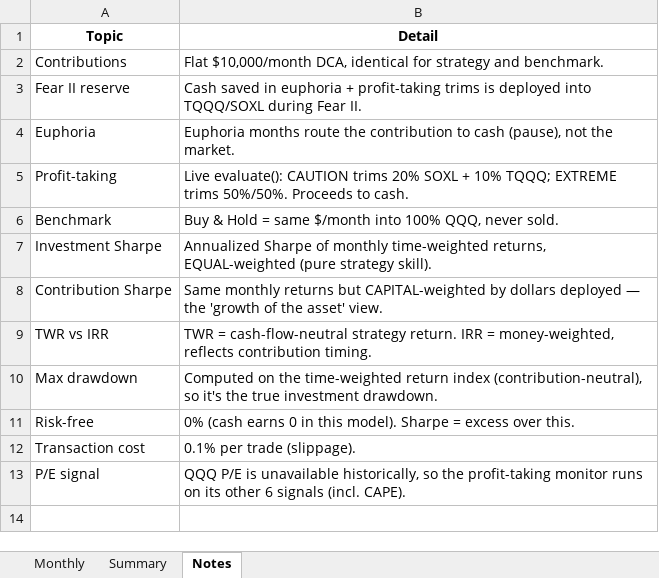
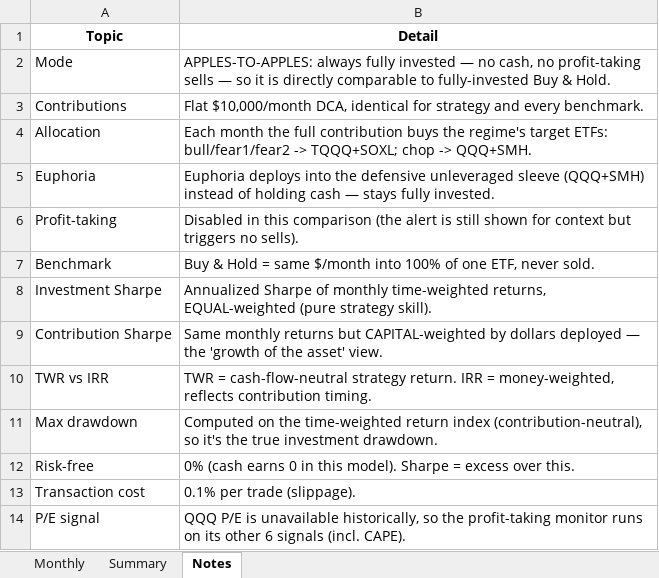
Before and after one commit to LY0101/dca-monitor, an Excel workbook: backtest.xlsx, sheet Notes, drawn as a sheet; values as stored, in another font and other column widths than the file's, no borders; removed rows and columns are numbered as before the commit, all else as after; the diff names each change by its address in the sheet, - before the commit and + after, or states it on an @@ line.

Commit message:
Backtest: fully-invested apples-to-apples mode (no cash/no sells) vs B&H

```diff
--- a/backtest.xlsx (sheet Notes)
+++ b/backtest.xlsx (sheet Notes)
+row 2: Mode | APPLES-TO-APPLES: always fully invested — no cash, no profit-taking sells — so it is directly comparable to fully-invested Buy & Hold.
-B3 (Detail): …strategy and benchmark.
+B3 (Detail): …strategy and every benchmark.
-row 3: Fear II reserve | Cash saved in euphoria + profit-taking trims is deployed into TQQQ/SOXL during Fear II.
+row 4: Allocation | Each month the full contribution buys the regime's target ETFs: bull/fear1/fear2 -> TQQQ+SOXL; chop -> QQQ+SMH.
-B5 (Detail): Euphoria months route the contribution to cash (pause), not the market.
+B5 (Detail): Euphoria deploys into the defensive unleveraged sleeve (QQQ+SMH) instead of holding cash — stays fully invested.
-B6 (Detail): Live evaluate(): CAUTION trims 20% SOXL + 10% TQQQ; EXTREME trims 50%/50%. Proceeds to cash.
+B6 (Detail): Disabled in this comparison (the alert is still shown for context but triggers no sells).
-B7 (Detail): …into 100% QQQ, never sold.
+B7 (Detail): …into 100% of one ETF, never sold.
```
Also changed, not shown: sheet Monthly, sheet Summary, 4 other files.
